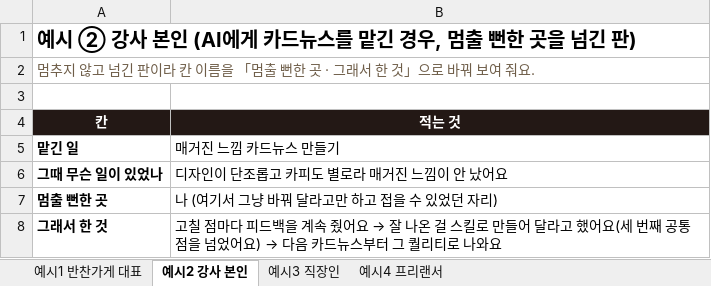
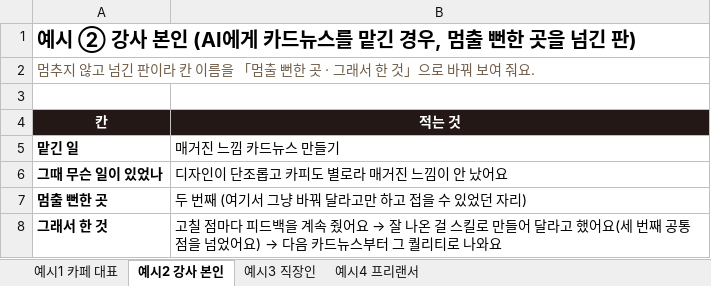
Before and after one commit to jysblanc-rgb/facam-materials, an Excel workbook: 01-03-01/one-line-card-example.xlsx, sheet 예시2 강사 본인, drawn as a sheet; values as stored, in another font and other column widths than the file's, no borders; the diff names each change by its address in the sheet, - before the commit and + after, or states it on an @@ line.

```diff
--- a/01-03-01/one-line-card-example.xlsx (sheet 예시2 강사 본인)
+++ b/01-03-01/one-line-card-example.xlsx (sheet 예시2 강사 본인)
-sheet tab: 예시1 반찬가게 대표
+sheet tab: 예시1 카페 대표
-B7 (적는 것): 나 (여기서 그냥 바꿔 달라고만 하고 접을 수 있었던 자리)
+B7 (적는 것): 두 번째 (여기서 그냥 바꿔 달라고만 하고 접을 수 있었던 자리)
```
Also changed, not shown: sheet 예시1 카페 대표, sheet 예시3 직장인, sheet 예시4 프리랜서, 01-02-02/top3-form-blank.xlsx, 01-02-02/top3-form-example.xlsx, 23 other files.
